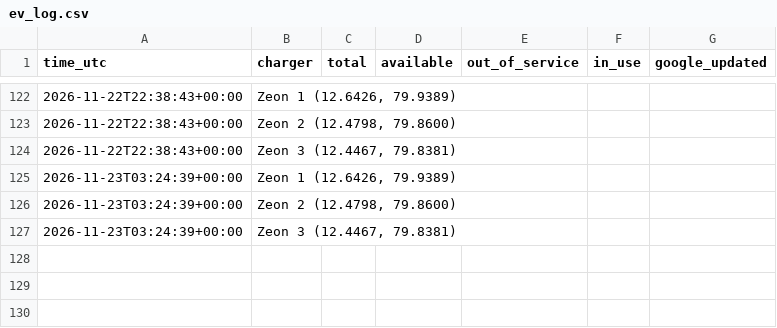
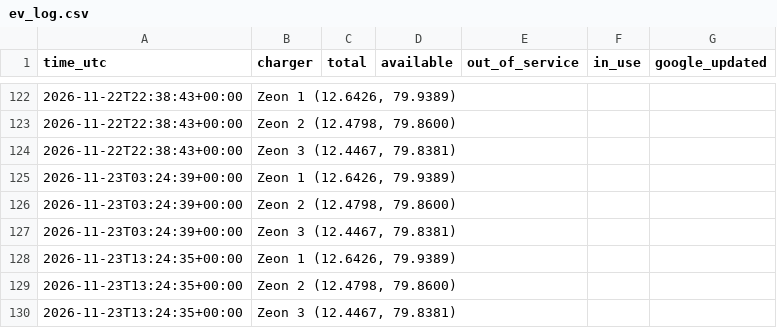
Before and after one commit to Harsha5416/ev, a CSV file: ev_log.csv, drawn as a sheet; only a part is shown, gaps mark what is left out.

Commit message:
log 2026-11-23T13:25:47Z

```diff
--- a/ev_log.csv
+++ b/ev_log.csv
@@ -127 +127,4 @@ time_utc,charger,total,available,out_of_service,in_use,google_updated
 2026-11-23T03:24:39+00:00,"Zeon 3 (12.4467, 79.8381)",,,,,
+2026-11-23T13:24:35+00:00,"Zeon 1 (12.6426, 79.9389)",,,,,
+2026-11-23T13:24:35+00:00,"Zeon 2 (12.4798, 79.8600)",,,,,
+2026-11-23T13:24:35+00:00,"Zeon 3 (12.4467, 79.8381)",,,,,
```
